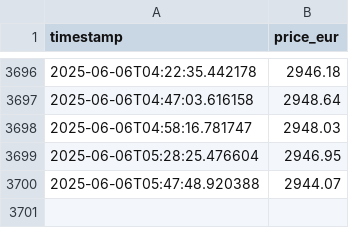
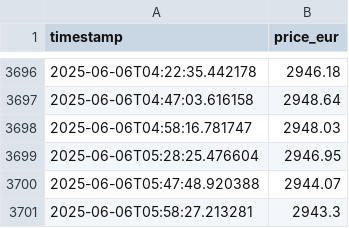
Before and after one commit to Mohamed-ux-beep/gold-prices-prediction, a CSV file: data/gold_prices.csv, drawn as a sheet; only a part is shown, gaps mark what is left out.

```diff
--- a/data/gold_prices.csv
+++ b/data/gold_prices.csv
@@ -3700 +3700,2 @@ timestamp,price_eur
 2025-06-06T05:47:48.920388,2944.07
+2025-06-06T05:58:27.213281,2943.3
```
